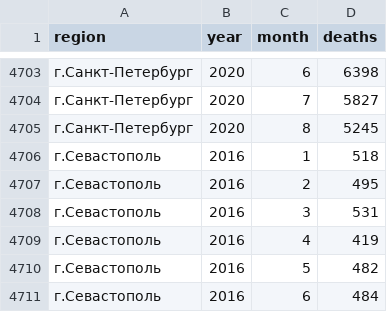
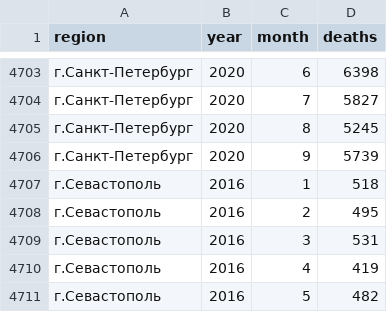
Before and after one commit to kalekseev/russia, a CSV file: covid19/data/deaths2.csv, drawn as a sheet; only a part is shown, gaps mark what is left out; the shorter side is filled out with more unchanged rows; the diff names each change by its address in the sheet, - before the commit and + after, or states it on an @@ line.

```diff
--- a/covid19/data/deaths2.csv
+++ b/covid19/data/deaths2.csv
+row 4706: г.Санкт-Петербург | 2020 | 9 | 5739
```
Also changed, not shown: covid19/data/deaths.csv.
